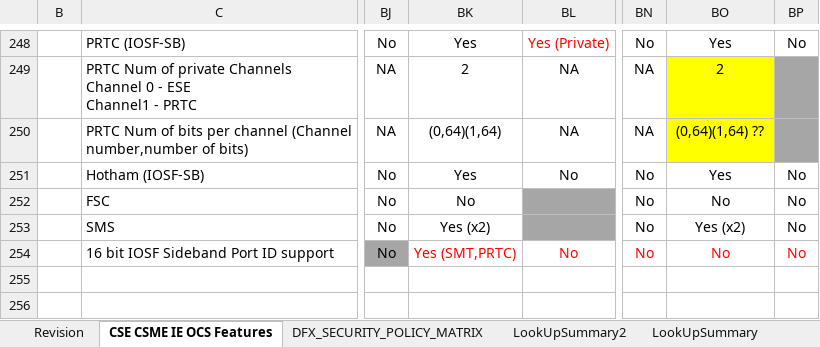
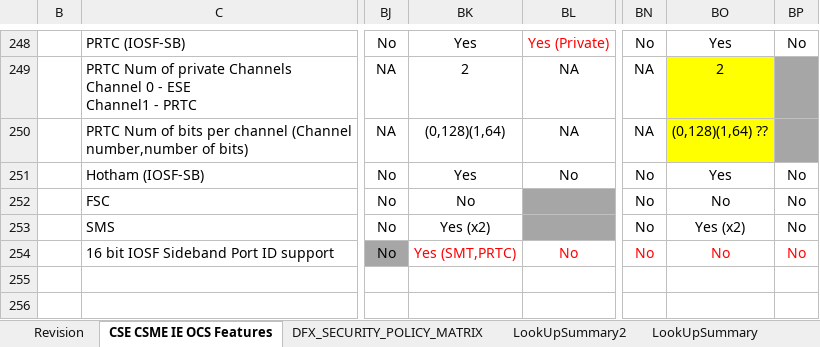
Before and after one commit to jasonx-tsao/exp_vtb, an Excel workbook: ArchSpecs/Working/CSME IE OCS Hardware Architecture Features Per Project.xlsm, sheet CSE CSME IE OCS Features, drawn as a sheet; only a part is shown, gaps mark what is left out; values as stored, in another font and other column widths than the file's, no borders; conditional formats not drawn; the diff names each change by its address in the sheet, - before the commit and + after, or states it on an @@ line.

Commit message:
Updated ESE PRTC bits for PTL*

```diff
--- a/ArchSpecs/Working/CSME IE OCS Hardware Architecture Features Per Project.xlsm (sheet CSE CSME IE OCS Features)
+++ b/ArchSpecs/Working/CSME IE OCS Hardware Architecture Features Per Project.xlsm (sheet CSE CSME IE OCS Features)
-BK250: (0,64)(1,64)
+BK250: (0,128)(1,64)
-BO250: (0,64)(1,64) ??
+BO250: (0,128)(1,64) ??
```
Also changed, not shown: charts or pictures.
